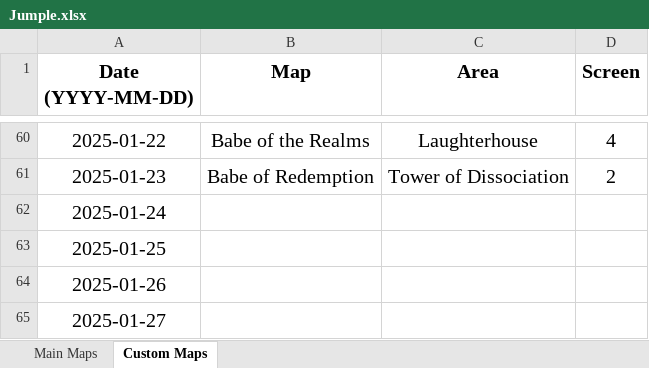
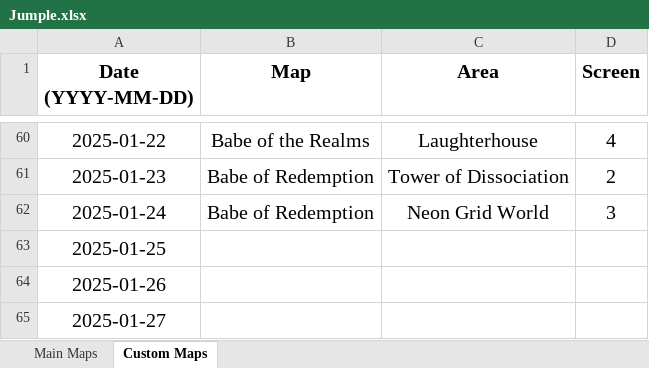
Before and after one commit to Rifre1/Jump-King-Statistics, an Excel workbook: Jumple/Jumple.xlsx, sheet Custom Maps, drawn as a sheet; only a part is shown, gaps mark what is left out; values as stored, in another font and other column widths than the file's, no borders; the diff names each change by its address in the sheet, - before the commit and + after, or states it on an @@ line.

```diff
--- a/Jumple/Jumple.xlsx (sheet Custom Maps)
+++ b/Jumple/Jumple.xlsx (sheet Custom Maps)
-B62 (Map): (empty)
+B62 (Map): Babe of Redemption
-C62 (Area): (empty)
+C62 (Area): Neon Grid World
-D62 (Screen): (empty)
+D62 (Screen): 3
```
Also changed, not shown: sheet Main Maps, 2 other files.
